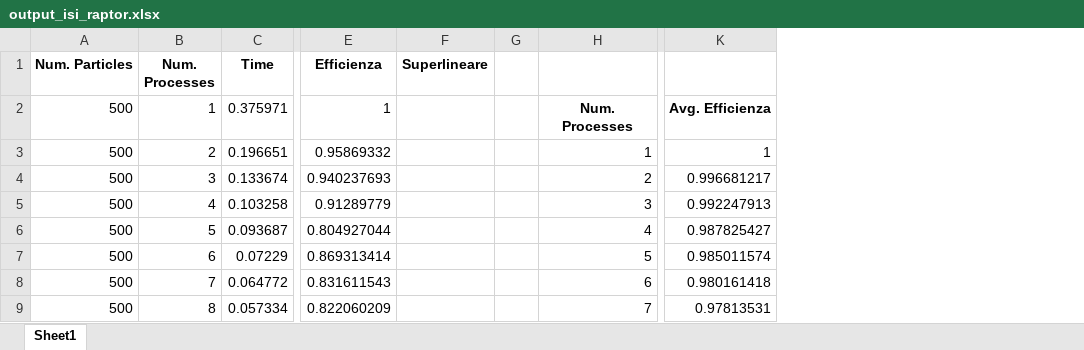
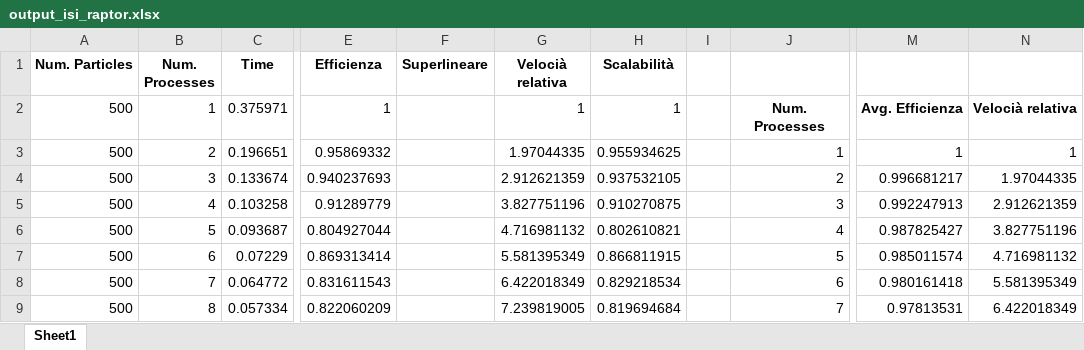
Before and after one commit to MicheleMontesi/HPC, an Excel workbook: script/output_isi_raptor.xlsx, sheet Sheet1, drawn as a sheet; only a part is shown, gaps mark what is left out; values as stored, in another font and other column widths than the file's, no borders; charts and pictures and conditional formats not drawn; the diff names each change by its address in the sheet, - before the commit and + after, or states it on an @@ line.

```diff
--- a/script/output_isi_raptor.xlsx (sheet Sheet1)
+++ b/script/output_isi_raptor.xlsx (sheet Sheet1)
+column G (Velocià relativa), rows 2-9: 1 | 1.97044335 | 2.912621359 | 3.827751196 | 4.716981132 | 5.581395349 | 6.422018349 | 7.239819005
+column H (Scalabilità), rows 2-9: 1 | 0.955934625 | 0.937532105 | 0.910270875 | 0.802610821 | 0.866811915 | 0.829218534 | 0.819694684
+column N, rows 2-9: Velocià relativa | 1 | 1.97044335 | 2.912621359 | 3.827751196 | 4.716981132 | 5.581395349 | 6.422018349
```
Also changed, not shown: charts or pictures, 1 other file.
